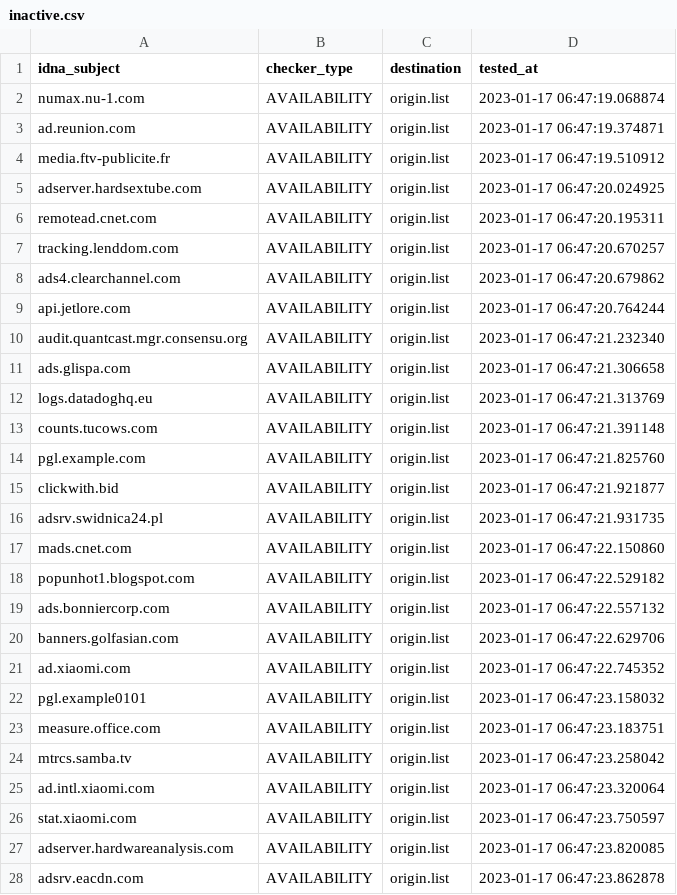
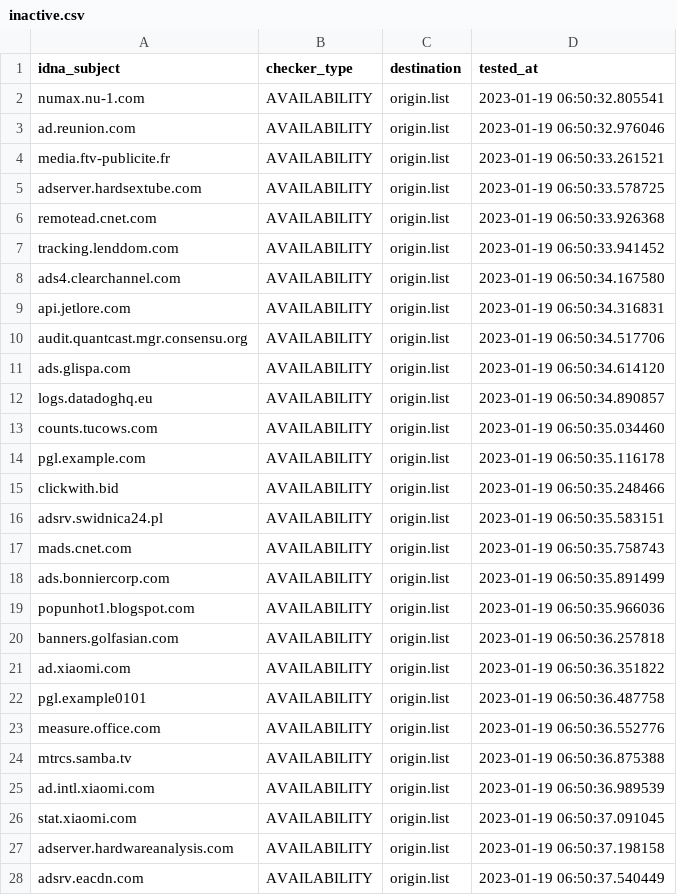
Before and after one commit to dead-hosts/hosts_web_yoyo.org, a CSV file: .pyfunceble/inactive.csv, drawn as a sheet; only a part is shown; the diff covers the shown part only.

```diff
--- a/.pyfunceble/inactive.csv
+++ b/.pyfunceble/inactive.csv
@@ -1,28 +1,28 @@
 idna_subject,checker_type,destination,tested_at
-numax.nu-1.com,AVAILABILITY,origin.list,2023-01-17 06:47:19.068874
-ad.reunion.com,AVAILABILITY,origin.list,2023-01-17 06:47:19.374871
-media.ftv-publicite.fr,AVAILABILITY,origin.list,2023-01-17 06:47:19.510912
-adserver.hardsextube.com,AVAILABILITY,origin.list,2023-01-17 06:47:20.024925
-remotead.cnet.com,AVAILABILITY,origin.list,2023-01-17 06:47:20.195311
-tracking.lenddom.com,AVAILABILITY,origin.list,2023-01-17 06:47:20.670257
-ads4.clearchannel.com,AVAILABILITY,origin.list,2023-01-17 06:47:20.679862
-api.jetlore.com,AVAILABILITY,origin.list,2023-01-17 06:47:20.764244
-audit.quantcast.mgr.consensu.org,AVAILABILITY,origin.list,2023-01-17 06:47:21.232340
-ads.glispa.com,AVAILABILITY,origin.list,2023-01-17 06:47:21.306658
-logs.datadoghq.eu,AVAILABILITY,origin.list,2023-01-17 06:47:21.313769
-counts.tucows.com,AVAILABILITY,origin.list,2023-01-17 06:47:21.391148
-pgl.example.com,AVAILABILITY,origin.list,2023-01-17 06:47:21.825760
-clickwith.bid,AVAILABILITY,origin.list,2023-01-17 06:47:21.921877
-adsrv.swidnica24.pl,AVAILABILITY,origin.list,2023-01-17 06:47:21.931735
-mads.cnet.com,AVAILABILITY,origin.list,2023-01-17 06:47:22.150860
-popunhot1.blogspot.com,AVAILABILITY,origin.list,2023-01-17 06:47:22.529182
-ads.bonniercorp.com,AVAILABILITY,origin.list,2023-01-17 06:47:22.557132
-banners.golfasian.com,AVAILABILITY,origin.list,2023-01-17 06:47:22.629706
-ad.xiaomi.com,AVAILABILITY,origin.list,2023-01-17 06:47:22.745352
-pgl.example0101,AVAILABILITY,origin.list,2023-01-17 06:47:23.158032
-measure.office.com,AVAILABILITY,origin.list,2023-01-17 06:47:23.183751
-mtrcs.samba.tv,AVAILABILITY,origin.list,2023-01-17 06:47:23.258042
-ad.intl.xiaomi.com,AVAILABILITY,origin.list,2023-01-17 06:47:23.320064
-stat.xiaomi.com,AVAILABILITY,origin.list,2023-01-17 06:47:23.750597
-adserver.hardwareanalysis.com,AVAILABILITY,origin.list,2023-01-17 06:47:23.820085
-adsrv.eacdn.com,AVAILABILITY,origin.list,2023-01-17 06:47:23.862878
+numax.nu-1.com,AVAILABILITY,origin.list,2023-01-19 06:50:32.805541
+ad.reunion.com,AVAILABILITY,origin.list,2023-01-19 06:50:32.976046
+media.ftv-publicite.fr,AVAILABILITY,origin.list,2023-01-19 06:50:33.261521
+adserver.hardsextube.com,AVAILABILITY,origin.list,2023-01-19 06:50:33.578725
+remotead.cnet.com,AVAILABILITY,origin.list,2023-01-19 06:50:33.926368
+tracking.lenddom.com,AVAILABILITY,origin.list,2023-01-19 06:50:33.941452
+ads4.clearchannel.com,AVAILABILITY,origin.list,2023-01-19 06:50:34.167580
+api.jetlore.com,AVAILABILITY,origin.list,2023-01-19 06:50:34.316831
+audit.quantcast.mgr.consensu.org,AVAILABILITY,origin.list,2023-01-19 06:50:34.517706
+ads.glispa.com,AVAILABILITY,origin.list,2023-01-19 06:50:34.614120
+logs.datadoghq.eu,AVAILABILITY,origin.list,2023-01-19 06:50:34.890857
+counts.tucows.com,AVAILABILITY,origin.list,2023-01-19 06:50:35.034460
+pgl.example.com,AVAILABILITY,origin.list,2023-01-19 06:50:35.116178
+clickwith.bid,AVAILABILITY,origin.list,2023-01-19 06:50:35.248466
+adsrv.swidnica24.pl,AVAILABILITY,origin.list,2023-01-19 06:50:35.583151
+mads.cnet.com,AVAILABILITY,origin.list,2023-01-19 06:50:35.758743
+ads.bonniercorp.com,AVAILABILITY,origin.list,2023-01-19 06:50:35.891499
+popunhot1.blogspot.com,AVAILABILITY,origin.list,2023-01-19 06:50:35.966036
+banners.golfasian.com,AVAILABILITY,origin.list,2023-01-19 06:50:36.257818
+ad.xiaomi.com,AVAILABILITY,origin.list,2023-01-19 06:50:36.351822
+pgl.example0101,AVAILABILITY,origin.list,2023-01-19 06:50:36.487758
+measure.office.com,AVAILABILITY,origin.list,2023-01-19 06:50:36.552776
+mtrcs.samba.tv,AVAILABILITY,origin.list,2023-01-19 06:50:36.875388
+ad.intl.xiaomi.com,AVAILABILITY,origin.list,2023-01-19 06:50:36.989539
+stat.xiaomi.com,AVAILABILITY,origin.list,2023-01-19 06:50:37.091045
+adserver.hardwareanalysis.com,AVAILABILITY,origin.list,2023-01-19 06:50:37.198158
+adsrv.eacdn.com,AVAILABILITY,origin.list,2023-01-19 06:50:37.540449
```
Also changed, not shown: 5 added rows, 5 removed rows and 18 edited cells elsewhere in this file, 14 other files.
